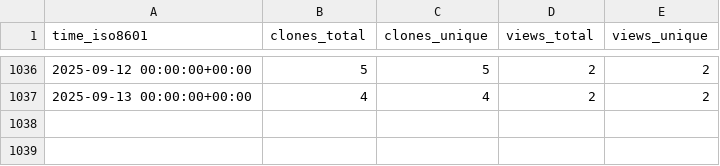
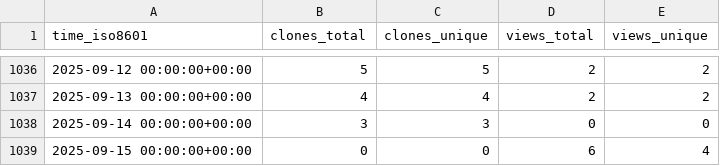
Before and after one commit to CARV-ICS-FORTH/frisbee, a CSV file: CARV-ICS-FORTH/frisbee/ghrs-data/views_clones_aggregate.csv, drawn as a sheet; only a part is shown, gaps mark what is left out; the diff names each change by its address in the sheet, - before the commit and + after, or states it on an @@ line.

```diff
--- a/CARV-ICS-FORTH/frisbee/ghrs-data/views_clones_aggregate.csv
+++ b/CARV-ICS-FORTH/frisbee/ghrs-data/views_clones_aggregate.csv
+row 1038: 2025-09-14 00:00:00+00:00 | 3 | 3 | 0 | 0
+row 1039: 2025-09-15 00:00:00+00:00 | 0 | 0 | 6 | 4
```
Also changed, not shown: 1 other file.
